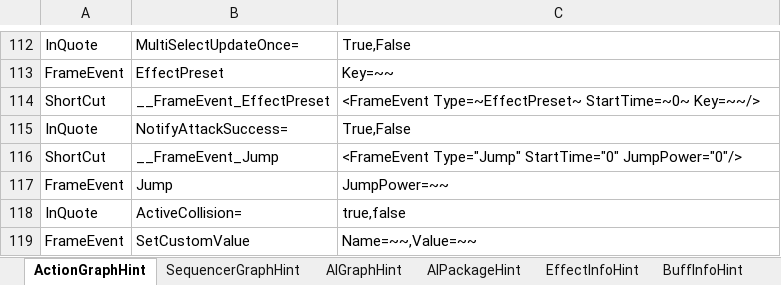
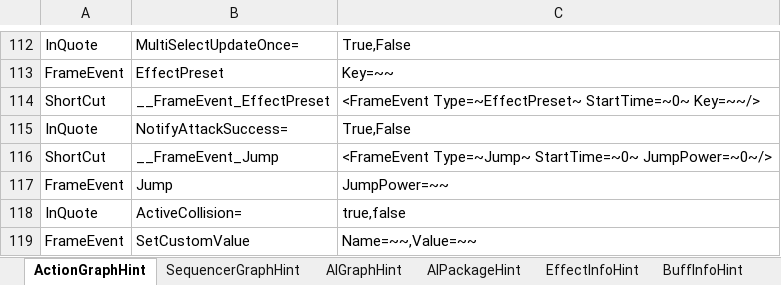
Before and after one commit to dawninthemoon/Project_IR, an Excel workbook: Tools/ActionGraphHint.xlsm, sheet ActionGraphHint, drawn as a sheet; only a part is shown, gaps mark what is left out; values as stored, in another font and other column widths than the file's, no borders; charts and pictures not drawn; the diff names each change by its address in the sheet, - before the commit and + after, or states it on an @@ line.

```diff
--- a/Tools/ActionGraphHint.xlsm (sheet ActionGraphHint)
+++ b/Tools/ActionGraphHint.xlsm (sheet ActionGraphHint)
-C116: <FrameEvent Type="Jump" StartTime="0" JumpPower="0"/>
+C116: <FrameEvent Type=~Jump~ StartTime=~0~ JumpPower=~0~/>
```
Also changed, not shown: 3 other files.
